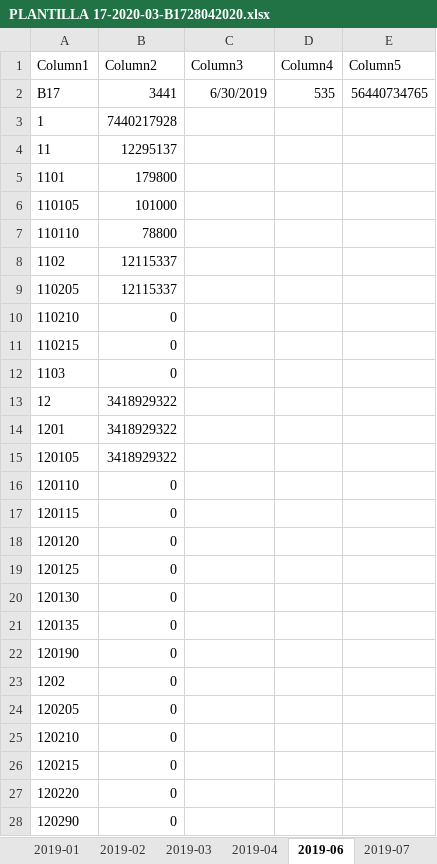
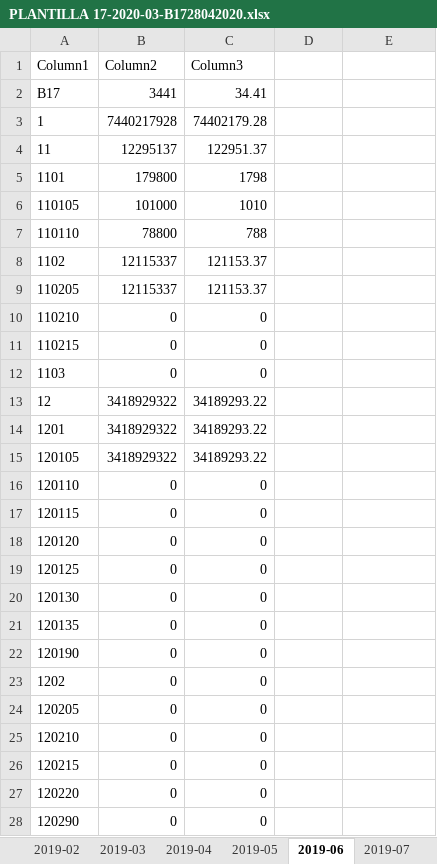
Before and after one commit to mannyalbert81/rp_c, an Excel workbook: DOCUMENTOS_GENERADOS/ESTRUCTURAS/BIESS/B17/PLANTILLA 17-2020-03-B1728042020.xlsx, sheet 2019-06, drawn as a sheet; only a part is shown; values as stored, in another font and other column widths than the file's, no borders; table styles not drawn; the diff covers the shown part only; the diff names each change by its address in the sheet, - before the commit and + after, or states it on an @@ line.

```diff
--- a/DOCUMENTOS_GENERADOS/ESTRUCTURAS/BIESS/B17/PLANTILLA 17-2020-03-B1728042020.xlsx (sheet 2019-06)
+++ b/DOCUMENTOS_GENERADOS/ESTRUCTURAS/BIESS/B17/PLANTILLA 17-2020-03-B1728042020.xlsx (sheet 2019-06)
+sheet tab: 2019-05
-D1: Column4
+D1: (empty)
-E1: Column5
+E1: (empty)
-C2 (Column3): 6/30/2019
+C2 (Column3): 34.41
-D2: 535
+D2: (empty)
-E2: 56440734765
+E2: (empty)
-C3 (Column3): (empty)
+C3 (Column3): 74402179.28
-C4 (Column3): (empty)
+C4 (Column3): 122951.37
-C5 (Column3): (empty)
+C5 (Column3): 1798
-C6 (Column3): (empty)
+C6 (Column3): 1010
-C7 (Column3): (empty)
+C7 (Column3): 788
-C8:C9 (Column3): (empty)
+C8:C9 (Column3): 121153.37
-C10:C12 (Column3): (empty)
+C10:C12 (Column3): 0
-C13:C15 (Column3): (empty)
+C13:C15 (Column3): 34189293.22
-C16:C28 (Column3): (empty)
+C16:C28 (Column3): 0
```
Also changed, not shown: 509 edited cells elsewhere in this sheet, sheet 2019-11, sheet 2020-04, sheet 2019-04, sheet 2019-08, sheet 2019-01, sheet 2019-02, 7 more sheets, other sheet tabs, formulas that keep their value, 29 other files.
